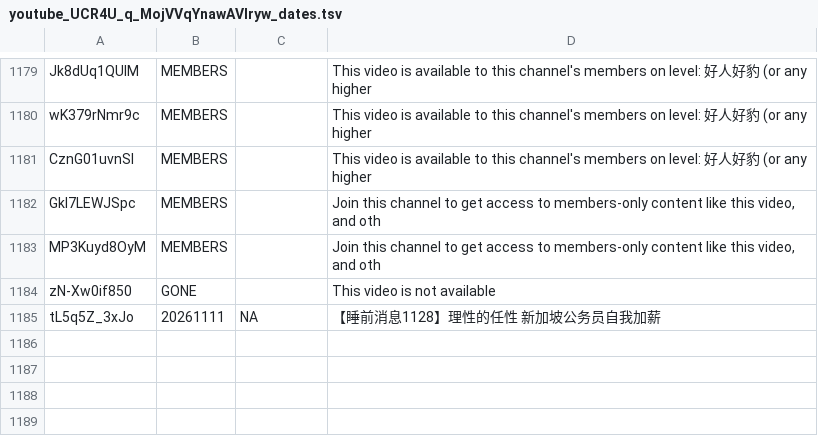
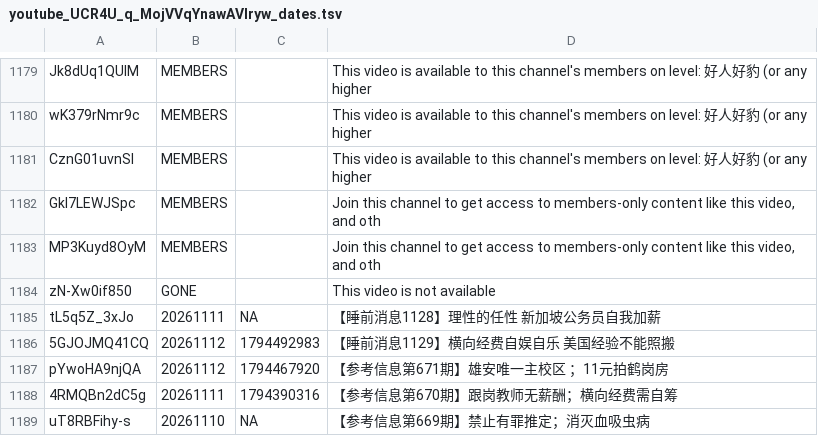
Before and after one commit to ljystu/laoma-a-laoma, a TSV file: data/raw/youtube_UCR4U_q_MojVVqYnawAVlryw_dates.tsv, drawn as a sheet; only a part is shown, gaps mark what is left out.

```diff
--- a/data/raw/youtube_UCR4U_q_MojVVqYnawAVlryw_dates.tsv
+++ b/data/raw/youtube_UCR4U_q_MojVVqYnawAVlryw_dates.tsv
@@ -1185 +1185,5 @@ zN-Xw0if850	GONE		This video is not available
 tL5q5Z_3xJo	20261111	NA	【睡前消息1128】理性的任性 新加坡公务员自我加薪
+5GJOJMQ41CQ	20261112	1794492983	【睡前消息1129】横向经费自娱自乐 美国经验不能照搬
+pYwoHA9njQA	20261112	1794467920	【参考信息第671期】雄安唯一主校区 ；11元拍鹤岗房
+4RMQBn2dC5g	20261111	1794390316	【参考信息第670期】跟岗教师无薪酬；横向经费需自筹
+uT8RBFihy-s	20261110	NA	【参考信息第669期】禁止有罪推定；消灭血吸虫病
```
Also changed, not shown: 8 other files.
